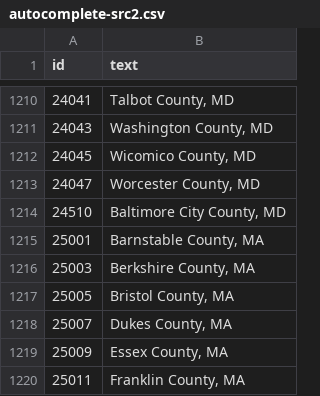
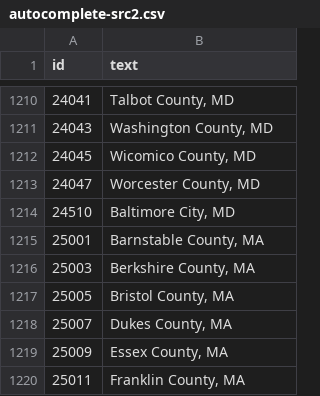
Before and after one commit to UrbanInstitute/credit-health-during-pandemic, a CSV file: app/data/autocomplete-src2.csv, drawn as a sheet; only a part is shown, gaps mark what is left out.

Commit message:
fixes to county lines and bmore

```diff
--- a/app/data/autocomplete-src2.csv
+++ b/app/data/autocomplete-src2.csv
@@ -1213,3 +1213,3 @@ id,text
 24047,"Worcester County, MD"
-24510,"Baltimore City County, MD"
+24510,"Baltimore City, MD"
 25001,"Barnstable County, MA"
```
Also changed, not shown: dist/data/autocomplete-src2.csv, 2 other files.
